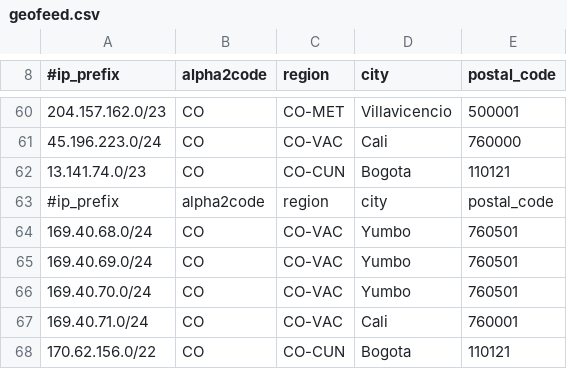
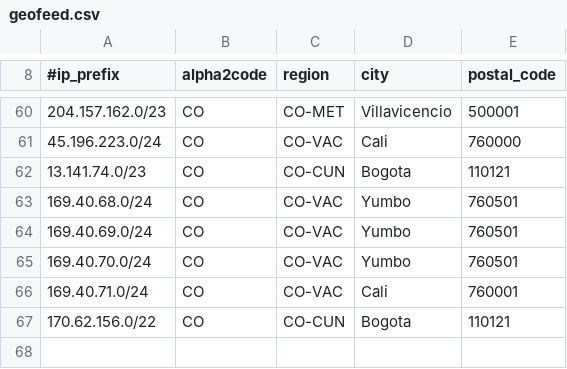
Before and after one commit to chacal1231/tvymas-geofeed, a CSV file: geofeed.csv, drawn as a sheet; only a part is shown, gaps mark what is left out; the diff names each change by its address in the sheet, - before the commit and + after, or states it on an @@ line.

Commit message:
Update geofeed.csv

```diff
--- a/geofeed.csv
+++ b/geofeed.csv
-row 63: #ip_prefix | alpha2code | region | city | postal_code
```
